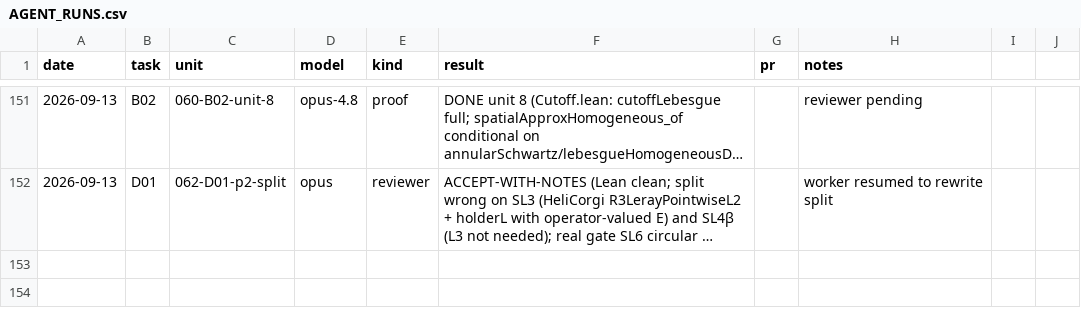
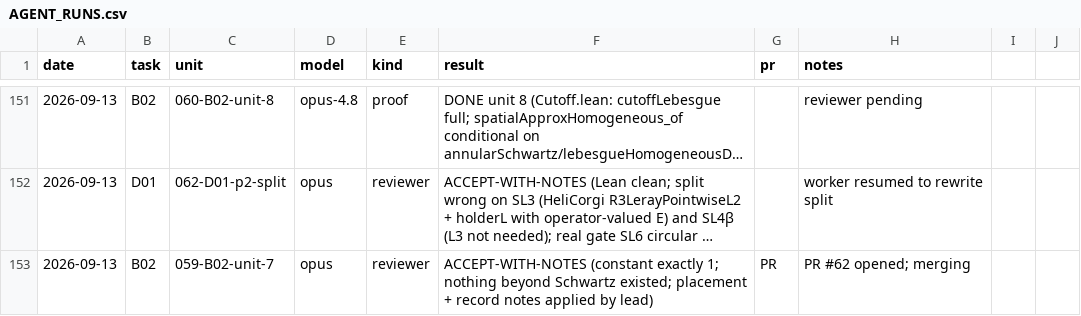
Before and after one commit to mathzhuonichi/blowup_density, a CSV file: logs/AGENT_RUNS.csv, drawn as a sheet; only a part is shown, gaps mark what is left out; long unchanged cells end in …; the diff names each change by its address in the sheet, - before the commit and + after, or states it on an @@ line.

```diff
--- a/logs/AGENT_RUNS.csv
+++ b/logs/AGENT_RUNS.csv
+row 153: 2026-09-13 | B02 | 059-B02-unit-7 | opus | reviewer | ACCEPT-WITH-NOTES (constant exactly 1; nothing beyond Schwartz existed; placement + record notes applied by lead) | PR | PR #62 opened; merging
```
